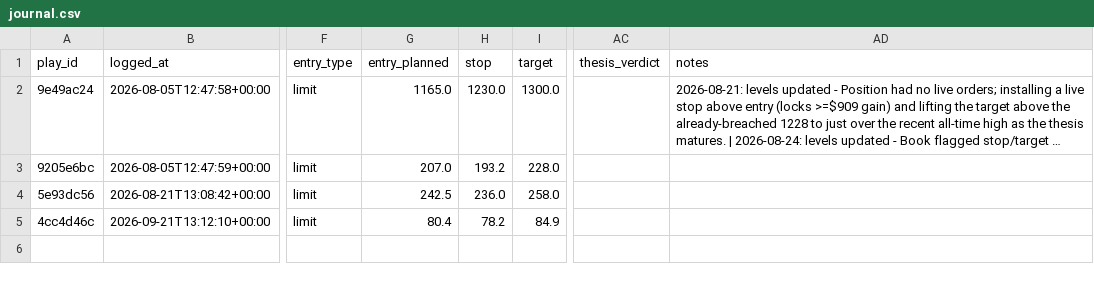
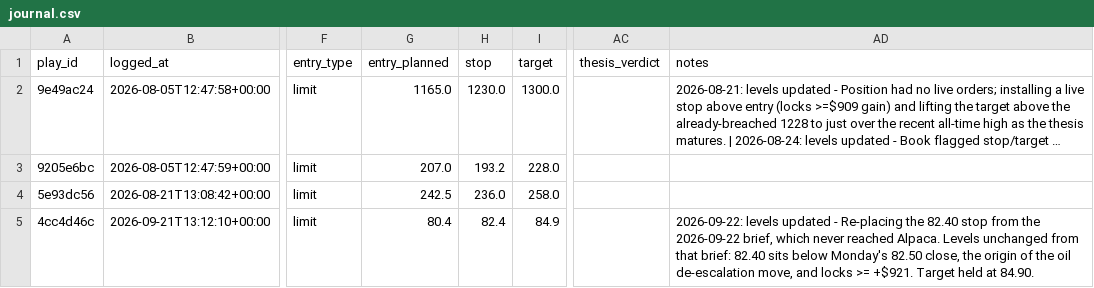
Before and after one commit to ConnorHampstead/claude-portfolio, a CSV file: journal.csv, drawn as a sheet; only a part is shown, gaps mark what is left out; long unchanged cells end in …; the diff names each change by its address in the sheet, - before the commit and + after, or states it on an @@ line.

```diff
--- a/journal.csv
+++ b/journal.csv
-H5 (stop): 78.2
+H5 (stop): 82.4
-AD5 (notes): (empty)
+AD5 (notes): 2026-09-22: levels updated - Re-placing the 82.40 stop from the 2026-09-22 brief, which never reached Alpaca. Levels unchanged from that brief: 82.40 sits below Monday's 82.50 close, the origin of the oil de-escalation move, and locks >= +$921. Target held at 84.90.
```
